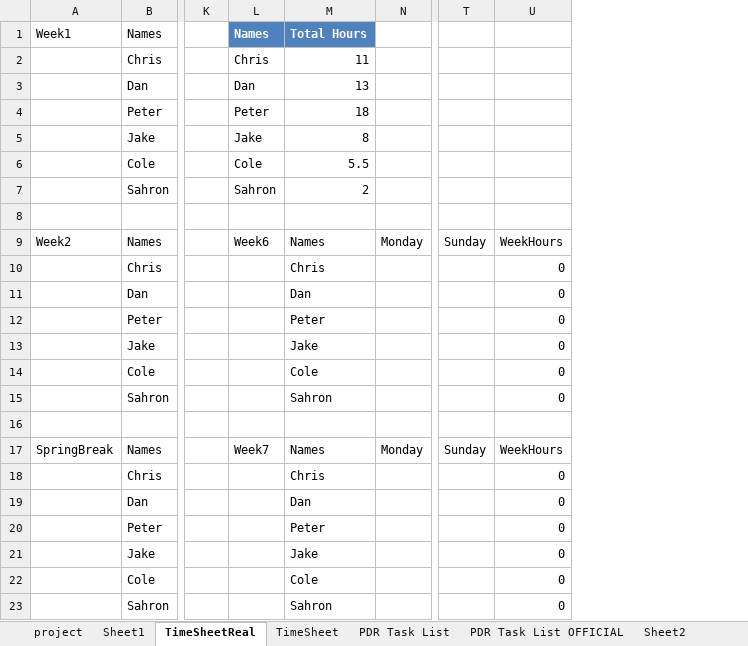
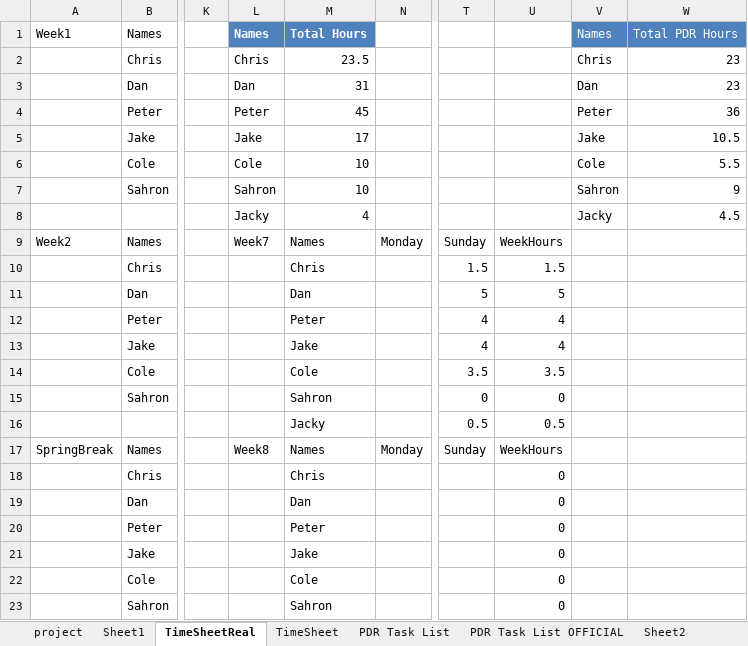
Before and after one commit to petertle22/ESD2_Final_Project, an Excel workbook: uberProjectManagementTemplate-210301-085653.xlsm, sheet TimeSheetReal, drawn as a sheet; only a part is shown, gaps mark what is left out; values as stored, in another font and other column widths than the file's, no borders; table styles not drawn; rows hold the shown columns only; the diff covers the shown part only; the diff names each change by its address in the sheet, - before the commit and + after, or states it on an @@ line.

```diff
--- a/uberProjectManagementTemplate-210301-085653.xlsm (sheet TimeSheetReal)
+++ b/uberProjectManagementTemplate-210301-085653.xlsm (sheet TimeSheetReal)
+column V, rows 1-8: Names | Chris | Dan | Peter | Jake | Cole | Sahron | Jacky
+column W, rows 1-8: Total PDR Hours | 23 | 23 | 36 | 10.5 | 5.5 | 9 | 4.5
-M2: 11
+M2: 23.5
-M3: 13
+M3: 31
-M4: 18
+M4: 45
-M5: 8
+M5: 17
-M6: 5.5
+M6: 10
-M7: 2
+M7: 10
-row 8: (empty)
+row 8:  |  |  | Jacky | 4 |  |  |  | Jacky | 4.5
-L9: Week6
+L9: Week7
-T10: (empty)
+T10: 1.5
-U10: 0
+U10: 1.5
-T11: (empty)
+T11: 5
-U11: 0
+U11: 5
-T12:T13: (empty)
+T12:T13: 4
-U12:U13: 0
+U12:U13: 4
-T14: (empty)
+T14: 3.5
-U14: 0
+U14: 3.5
-T15: (empty)
+T15: 0
-row 16: (empty)
+row 16:  |  |  |  | Jacky |  | 0.5 | 0.5
-L17: Week7
+L17: Week8
```
Also changed, not shown: 9 added rows, 8 removed rows and 17 edited cells elsewhere in this sheet, formulas that keep their value, charts or pictures.
